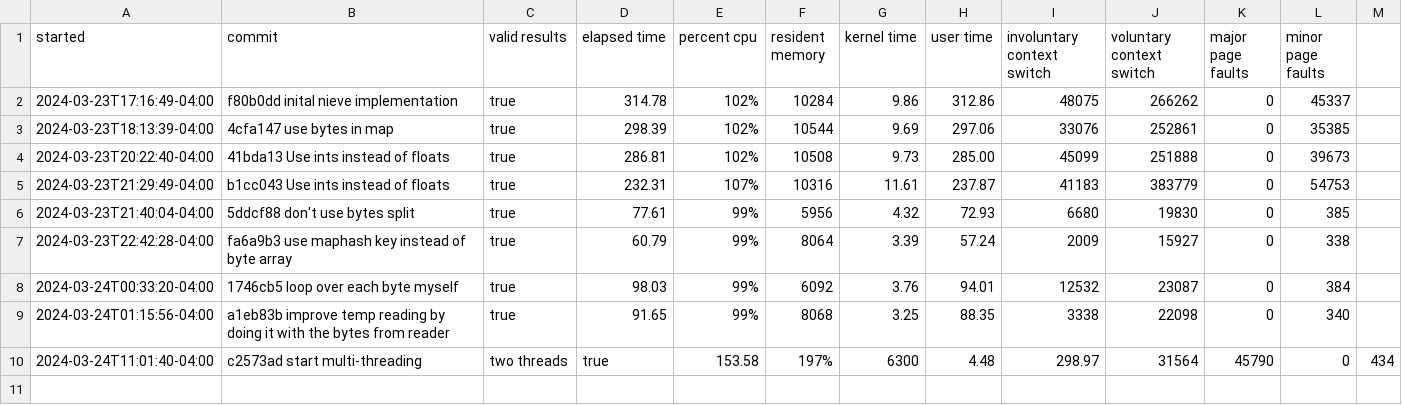
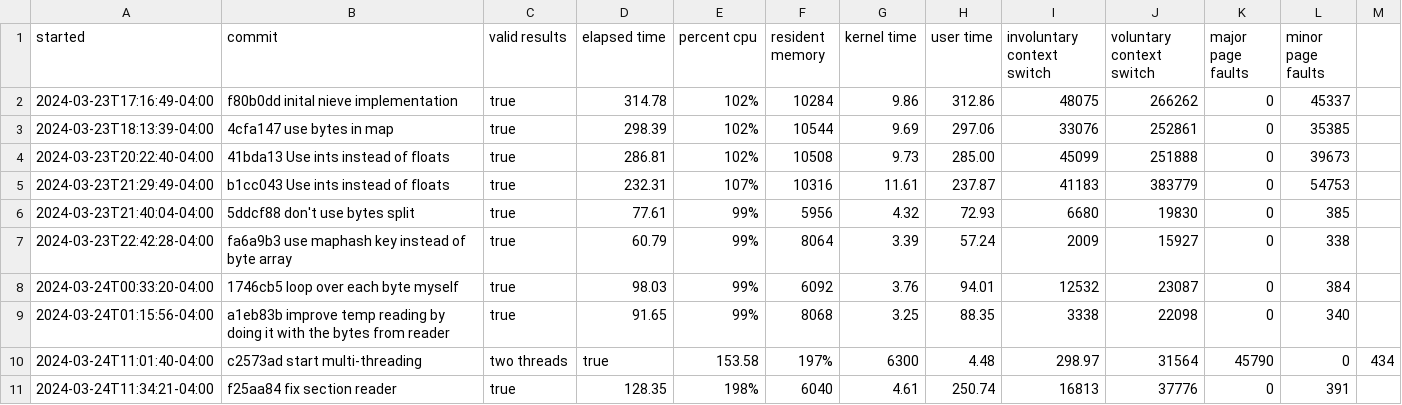
Before and after one commit to clinta/go-billion-rows, a CSV file: test_runs.csv, drawn as a sheet; the diff names each change by its address in the sheet, - before the commit and + after, or states it on an @@ line.

Commit message:
another run

```diff
--- a/test_runs.csv
+++ b/test_runs.csv
+row 11: 2024-03-24T11:34:21-04:00 | f25aa84 fix section reader | true | 128.35 | 198% | 6040 | 4.61 | 250.74 | 16813 | 37776 | 0 | 391
```
